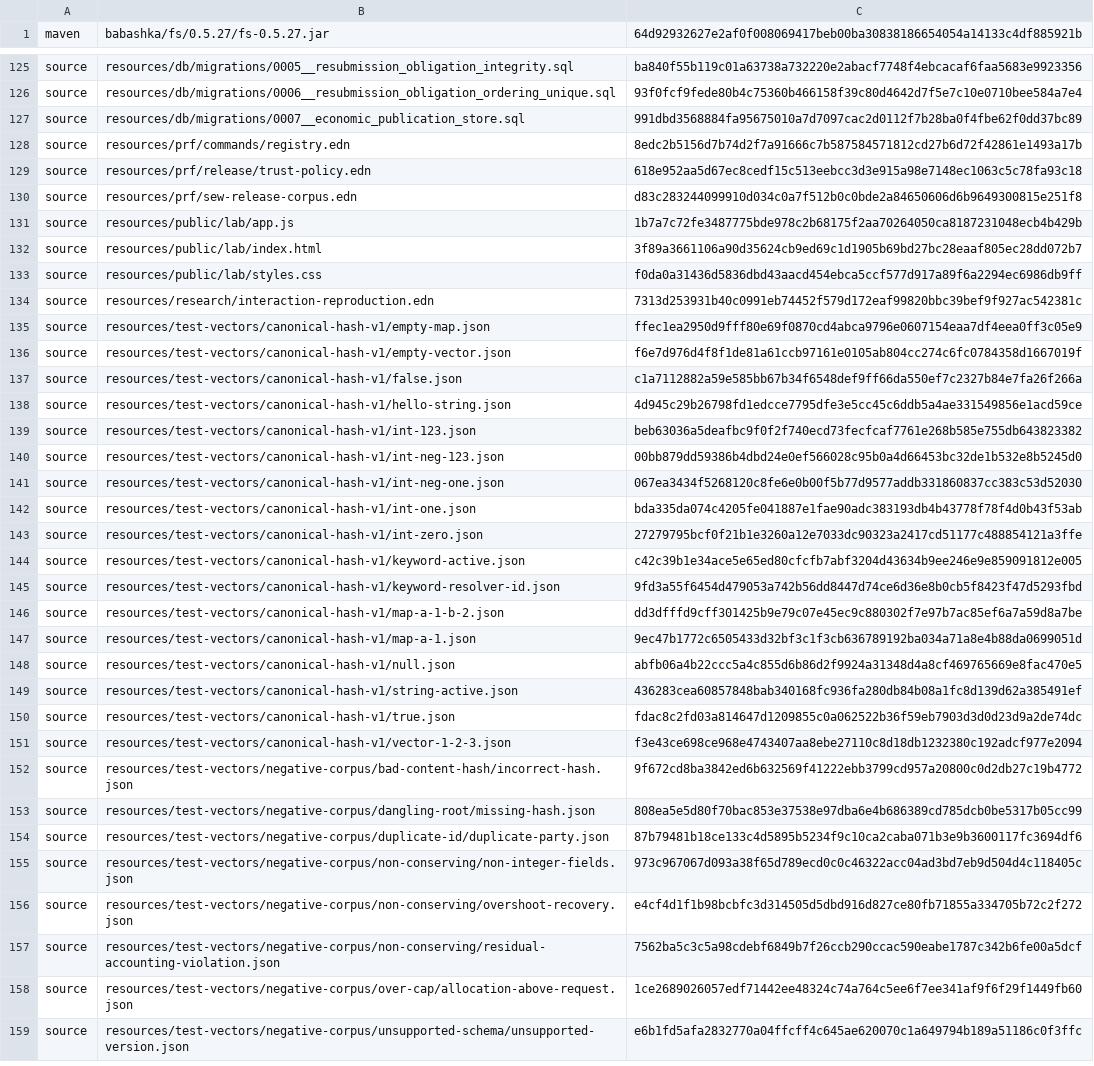
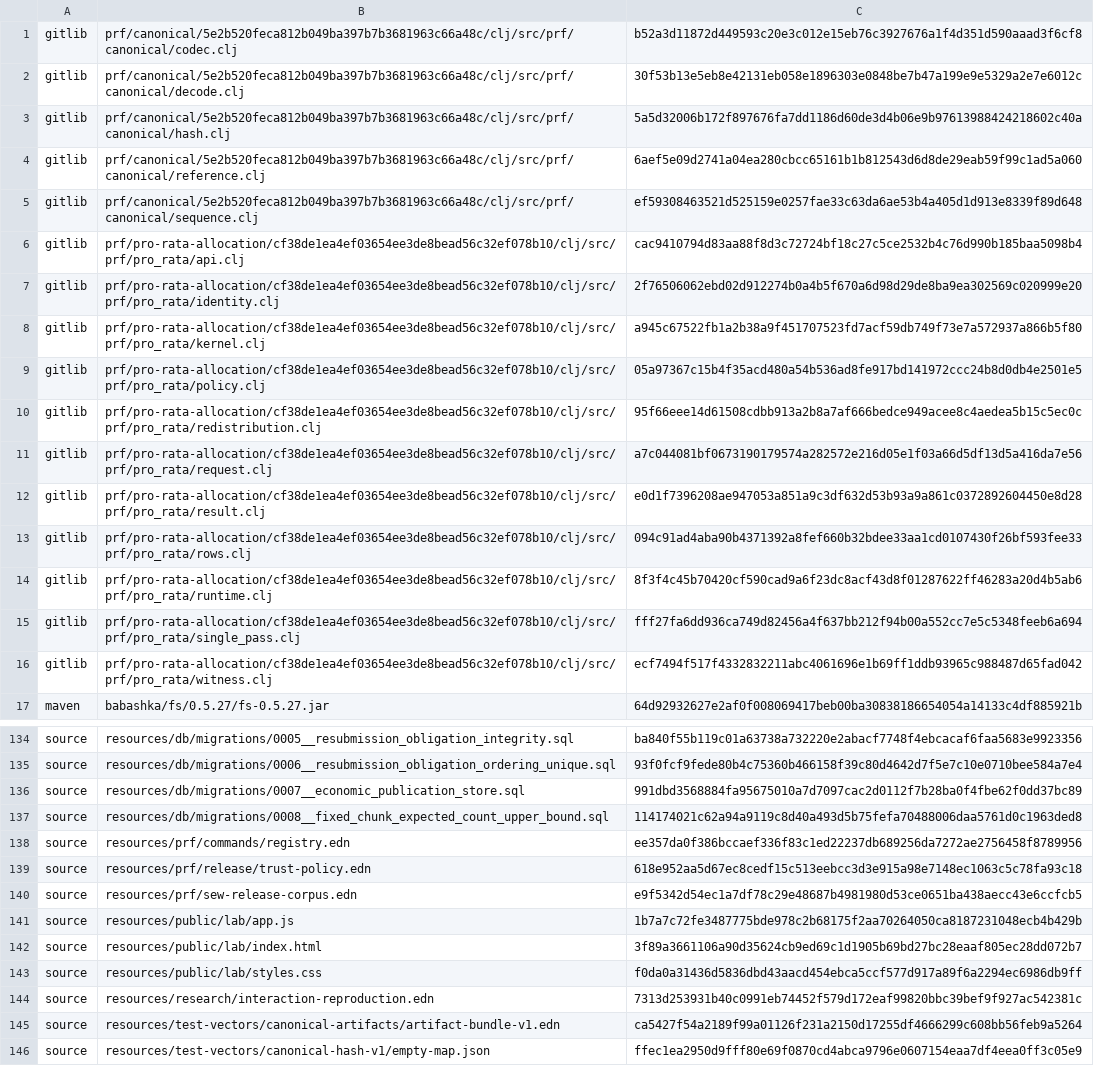
Before and after one commit to protocol-robustness/protocol-robustness-framework, a TSV file: docs/research/challenge-001-source-content-manifest.v1.tsv, drawn as a sheet; only a part is shown, gaps mark what is left out; the shorter side is filled out with more unchanged rows; the diff covers the shown part only.

```diff
--- a/docs/research/challenge-001-source-content-manifest.v1.tsv
+++ b/docs/research/challenge-001-source-content-manifest.v1.tsv
@@ -1 +1,17 @@
+gitlib	prf/canonical/5e2b520feca812b049ba397b7b3681963c66a48c/clj/src/prf/canonical/codec.clj	b52a3d11872d449593c20e3c012e15eb76c3927676a1f4d351d590aaad3f6cf8
+gitlib	prf/canonical/5e2b520feca812b049ba397b7b3681963c66a48c/clj/src/prf/canonical/decode.clj	30f53b13e5eb8e42131eb058e1896303e0848be7b47a199e9e5329a2e7e6012c
+gitlib	prf/canonical/5e2b520feca812b049ba397b7b3681963c66a48c/clj/src/prf/canonical/hash.clj	5a5d32006b172f897676fa7dd1186d60de3d4b06e9b97613988424218602c40a
+gitlib	prf/canonical/5e2b520feca812b049ba397b7b3681963c66a48c/clj/src/prf/canonical/reference.clj	6aef5e09d2741a04ea280cbcc65161b1b812543d6d8de29eab59f99c1ad5a060
+gitlib	prf/canonical/5e2b520feca812b049ba397b7b3681963c66a48c/clj/src/prf/canonical/sequence.clj	ef59308463521d525159e0257fae33c63da6ae53b4a405d1d913e8339f89d648
+gitlib	prf/pro-rata-allocation/cf38de1ea4ef03654ee3de8bead56c32ef078b10/clj/src/prf/pro_rata/api.clj	cac9410794d83aa88f8d3c72724bf18c27c5ce2532b4c76d990b185baa5098b4
+gitlib	prf/pro-rata-allocation/cf38de1ea4ef03654ee3de8bead56c32ef078b10/clj/src/prf/pro_rata/identity.clj	2f76506062ebd02d912274b0a4b5f670a6d98d29de8ba9ea302569c020999e20
+gitlib	prf/pro-rata-allocation/cf38de1ea4ef03654ee3de8bead56c32ef078b10/clj/src/prf/pro_rata/kernel.clj	a945c67522fb1a2b38a9f451707523fd7acf59db749f73e7a572937a866b5f80
+gitlib	prf/pro-rata-allocation/cf38de1ea4ef03654ee3de8bead56c32ef078b10/clj/src/prf/pro_rata/policy.clj	05a97367c15b4f35acd480a54b536ad8fe917bd141972ccc24b8d0db4e2501e5
+gitlib	prf/pro-rata-allocation/cf38de1ea4ef03654ee3de8bead56c32ef078b10/clj/src/prf/pro_rata/redistribution.clj	95f66eee14d61508cdbb913a2b8a7af666bedce949acee8c4aedea5b15c5ec0c
+gitlib	prf/pro-rata-allocation/cf38de1ea4ef03654ee3de8bead56c32ef078b10/clj/src/prf/pro_rata/request.clj	a7c044081bf0673190179574a282572e216d05e1f03a66d5df13d5a416da7e56
+gitlib	prf/pro-rata-allocation/cf38de1ea4ef03654ee3de8bead56c32ef078b10/clj/src/prf/pro_rata/result.clj	e0d1f7396208ae947053a851a9c3df632d53b93a9a861c0372892604450e8d28
+gitlib	prf/pro-rata-allocation/cf38de1ea4ef03654ee3de8bead56c32ef078b10/clj/src/prf/pro_rata/rows.clj	094c91ad4aba90b4371392a8fef660b32bdee33aa1cd0107430f26bf593fee33
+gitlib	prf/pro-rata-allocation/cf38de1ea4ef03654ee3de8bead56c32ef078b10/clj/src/prf/pro_rata/runtime.clj	8f3f4c45b70420cf590cad9a6f23dc8acf43d8f01287622ff46283a20d4b5ab6
+gitlib	prf/pro-rata-allocation/cf38de1ea4ef03654ee3de8bead56c32ef078b10/clj/src/prf/pro_rata/single_pass.clj	fff27fa6dd936ca749d82456a4f637bb212f94b00a552cc7e5c5348feeb6a694
+gitlib	prf/pro-rata-allocation/cf38de1ea4ef03654ee3de8bead56c32ef078b10/clj/src/prf/pro_rata/witness.clj	ecf7494f517f4332832211abc4061696e1b69ff1ddb93965c988487d65fad042
 maven	babashka/fs/0.5.27/fs-0.5.27.jar	64d92932627e2af0f008069417beb00ba30838186654054a14133c4df885921b
@@ -127,5 +136,6 @@ source	resources/db/migrations/0006__resubmission_obligation_ordering_unique.sql
 source	resources/db/migrations/0007__economic_publication_store.sql	991dbd3568884fa95675010a7d7097cac2d0112f7b28ba0f4fbe62f0dd37bc89
-source	resources/prf/commands/registry.edn	8edc2b5156d7b74d2f7a91666c7b587584571812cd27b6d72f42861e1493a17b
+source	resources/db/migrations/0008__fixed_chunk_expected_count_upper_bound.sql	114174021c62a94a9119c8d40a493d5b75fefa70488006daa5761d0c1963ded8
+source	resources/prf/commands/registry.edn	ee357da0f386bccaef336f83c1ed22237db689256da7272ae2756458f8789956
 source	resources/prf/release/trust-policy.edn	618e952aa5d67ec8cedf15c513eebcc3d3e915a98e7148ec1063c5c78fa93c18
-source	resources/prf/sew-release-corpus.edn	d83c283244099910d034c0a7f512b0c0bde2a84650606d6b9649300815e251f8
+source	resources/prf/sew-release-corpus.edn	e9f5342d54ec1a7df78c29e48687b4981980d53ce0651ba438aecc43e6ccfcb5
 source	resources/public/lab/app.js	1b7a7c72fe3487775bde978c2b68175f2aa70264050ca8187231048ecb4b429b
@@ -134,2 +144,3 @@ source	resources/public/lab/styles.css	f0da0a31436d5836dbd43aacd454ebca5ccf577d9
 source	resources/research/interaction-reproduction.edn	7313d253931b40c0991eb74452f579d172eaf99820bbc39bef9f927ac542381c
+source	resources/test-vectors/canonical-artifacts/artifact-bundle-v1.edn	ca5427f54a2189f99a01126f231a2150d17255df4666299c608bb56feb9a5264
 source	resources/test-vectors/canonical-hash-v1/empty-map.json	ffec1ea2950d9fff80e69f0870cd4abca9796e0607154eaa7df4eea0ff3c05e9
```
Also changed, not shown: 16 added rows, 8 removed rows, 2 moved rows and 19 edited cells elsewhere in this file, 12 other files.
